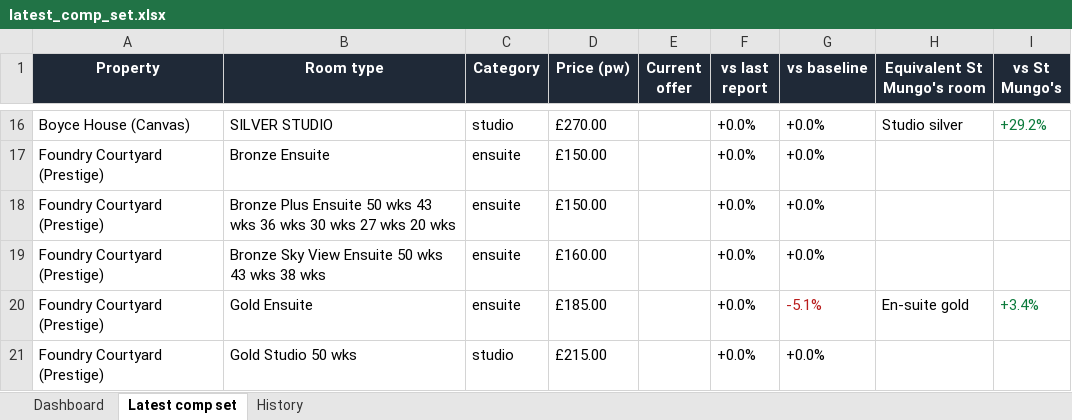
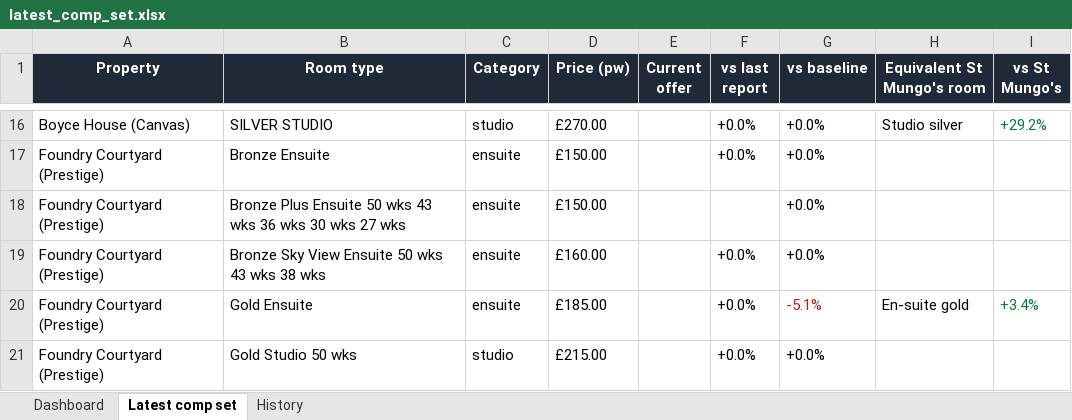
Before and after one commit to markAitcheson/St-Mungo-s, an Excel workbook: data/latest_comp_set.xlsx, sheet Latest comp set, drawn as a sheet; only a part is shown, gaps mark what is left out; values as stored, in another font and other column widths than the file's, no borders; the diff names each change by its address in the sheet, - before the commit and + after, or states it on an @@ line.

```diff
--- a/data/latest_comp_set.xlsx (sheet Latest comp set)
+++ b/data/latest_comp_set.xlsx (sheet Latest comp set)
-B18 (Room type): …27 wks 20 wks
+B18 (Room type): …27 wks
-F18 (vs last report): +0.0%
+F18 (vs last report): (empty)
```
Also changed, not shown: sheet History, sheet Dashboard, 1 other file.
